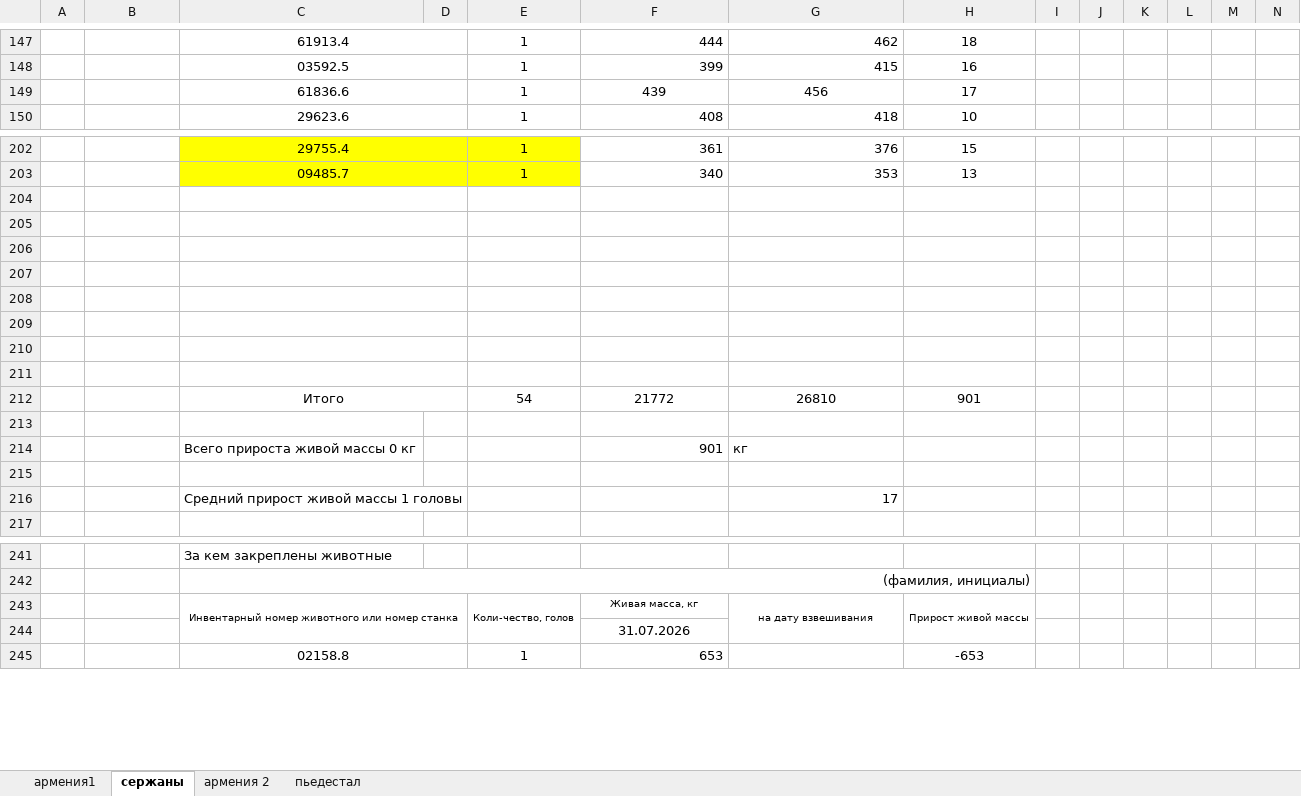
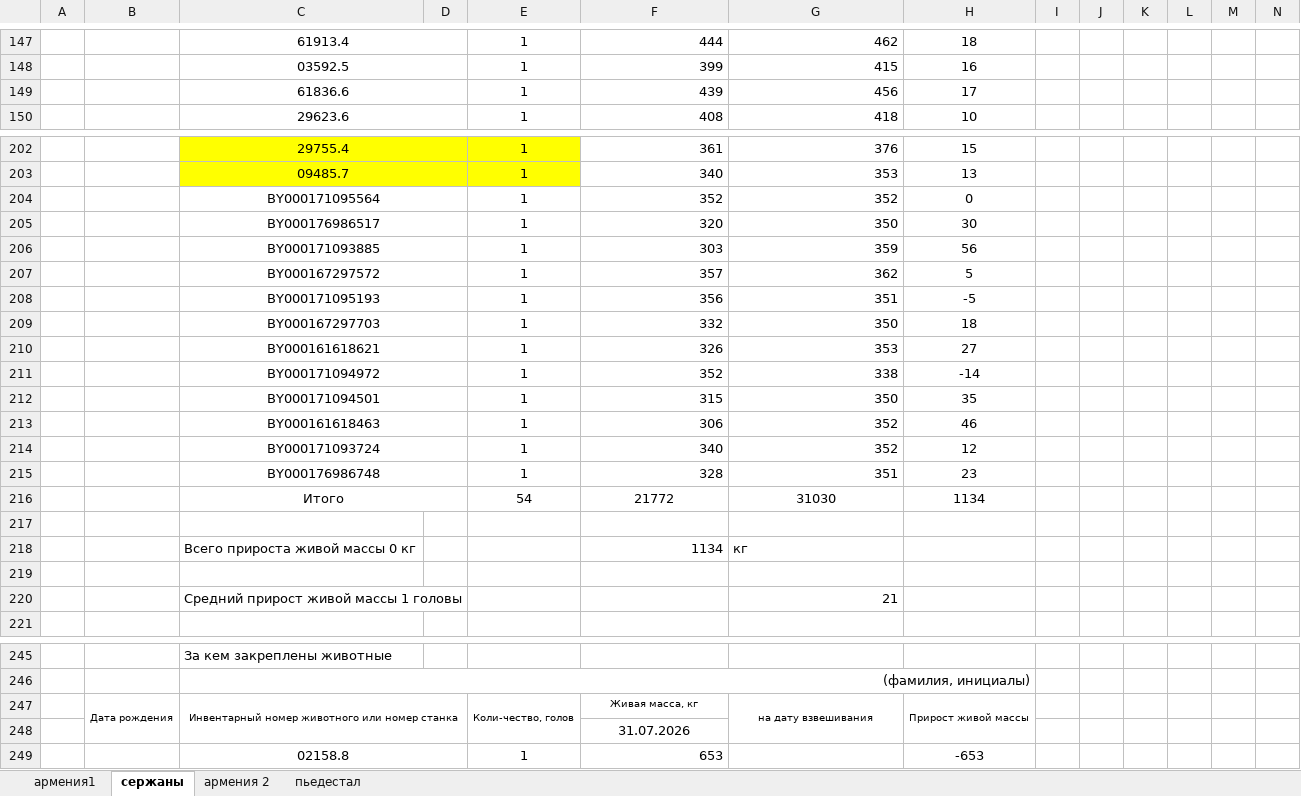
Before and after one commit to NearVich/zhivot, an Excel workbook: животноводство/перевесы/перевеска август 2026.xlsx, sheet сержаны, drawn as a sheet; only a part is shown, gaps mark what is left out; values as stored, in another font and other column widths than the file's, no borders; removed rows and columns are numbered as before the commit, all else as after; rows hold the shown columns only; the diff covers the shown part only; the diff names each change by its address in the sheet, - before the commit and + after, or states it on an @@ line.

```diff
--- a/животноводство/перевесы/перевеска август 2026.xlsx (sheet сержаны)
+++ b/животноводство/перевесы/перевеска август 2026.xlsx (sheet сержаны)
-F149:G149 alignment: center
+F149:G149 alignment: right
+row 204:  |  | BY000171095564 |  | 1 | 352 | 352 | 0
+row 205:  |  | BY000176986517 |  | 1 | 320 | 350 | 30
+row 206:  |  | BY000171093885 |  | 1 | 303 | 359 | 56
+row 207:  |  | BY000167297572 |  | 1 | 357 | 362 | 5
+row 208:  |  | BY000171095193 |  | 1 | 356 | 351 | -5
+row 209:  |  | BY000167297703 |  | 1 | 332 | 350 | 18
+row 210:  |  | BY000161618621 |  | 1 | 326 | 353 | 27
+row 211:  |  | BY000171094972 |  | 1 | 352 | 338 | -14
+row 212:  |  | BY000171094501 |  | 1 | 315 | 350 | 35
+row 213:  |  | BY000161618463 |  | 1 | 306 | 352 | 46
+row 214:  |  | BY000171093724 |  | 1 | 340 | 352 | 12
+row 215:  |  | BY000176986748 |  | 1 | 328 | 351 | 23
+row 216:  |  | Итого |  | 54 | 21772 | 31030 | 1134
-C204:D204 merged
+row 218:  |  | Всего прироста живой массы 0 кг |  |  | 1134 | кг
-C205:D205 merged
-row 206: (empty)
-row 207: (empty)
-row 208: (empty)
-row 209: (empty)
-row 210: (empty)
-row 211: (empty)
-row 212:  |  | Итого |  | 54 | 21772 | 26810 | 901
-row 213: (empty)
-row 214:  |  | Всего прироста живой массы 0 кг |  |  | 901 | кг
-row 215: (empty)
-G220: 17
+G220: 21
-B247: (empty)
+B247: Дата рождения
+B247:B248 merged
```
Also changed, not shown: 10 added rows, 3 removed rows, 7 edited cells, cell formats and merged cells elsewhere in this sheet, sheet пьедестал, formulas that keep their value, 71 счеет.xlsx, животноводство/перевесы/жары перевес (даты).xlsx, 1 other file.
